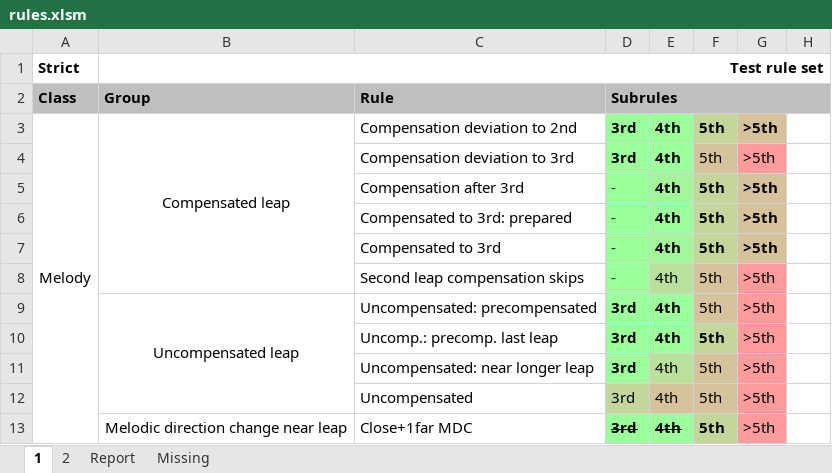
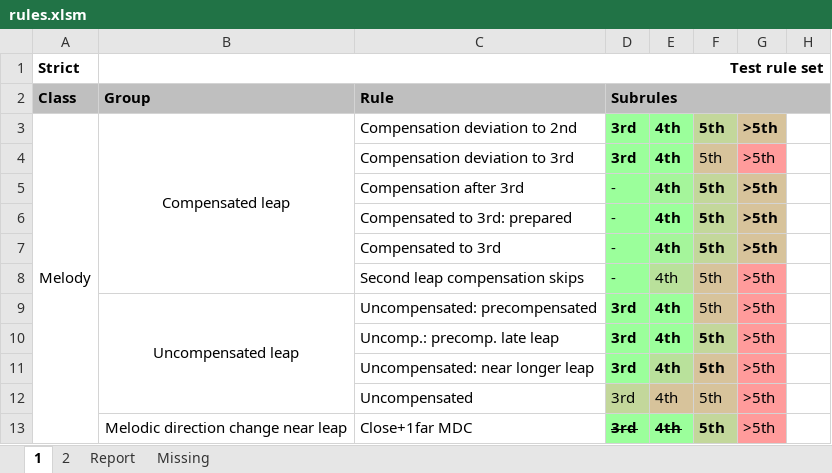
Before and after one commit to rualark/MGen, an Excel workbook: MGen/configs/GenCF1/include/rules.xlsm, sheet 1, drawn as a sheet; only a part is shown; values as stored, in another font and other column widths than the file's, no borders; charts and pictures not drawn; the diff names each change by its address in the sheet, - before the commit and + after, or states it on an @@ line.

Commit message:
CF1: Allow fill_from==3 (4th) for late uncompensated precompensated leap

```diff
--- a/MGen/configs/GenCF1/include/rules.xlsm (sheet 1)
+++ b/MGen/configs/GenCF1/include/rules.xlsm (sheet 1)
-C10 (Rule): Uncomp.: precomp. last leap
+C10 (Rule): Uncomp.: precomp. late leap
-E11:F11 bold: off
+E11:F11 bold: on
```
Also changed, not shown: sheet Report, sheet 2, sheet Missing, 1 other file.
